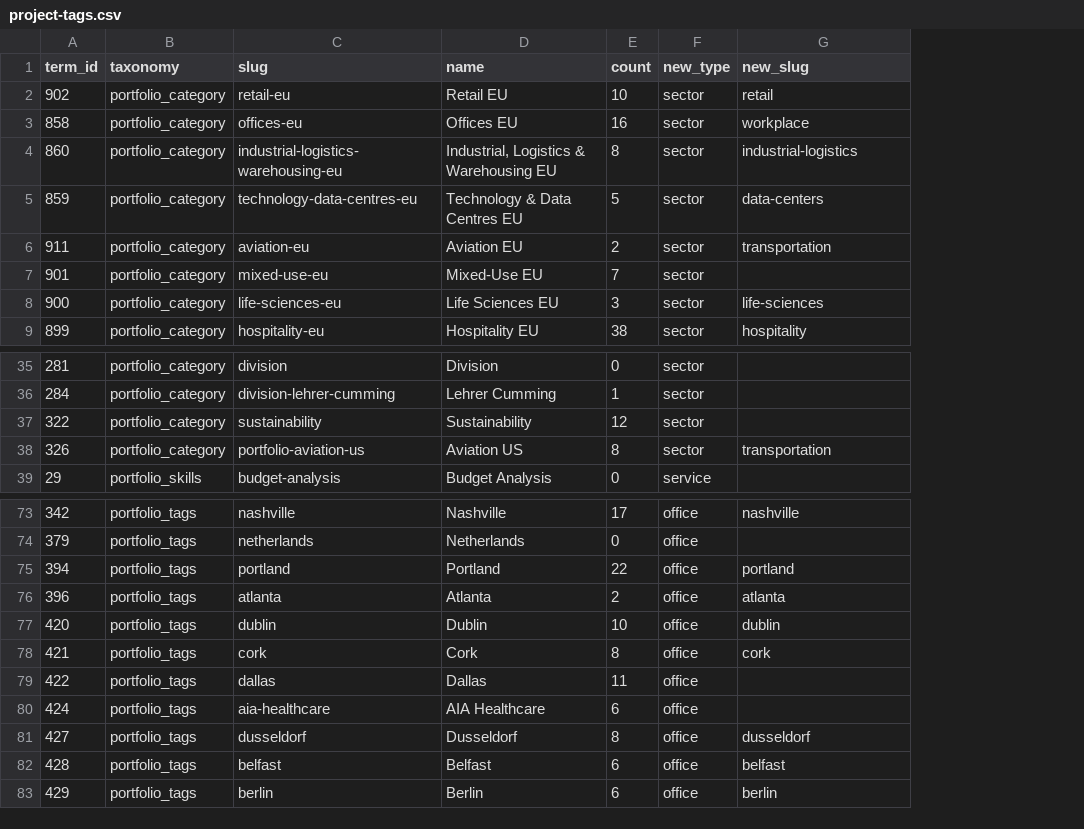
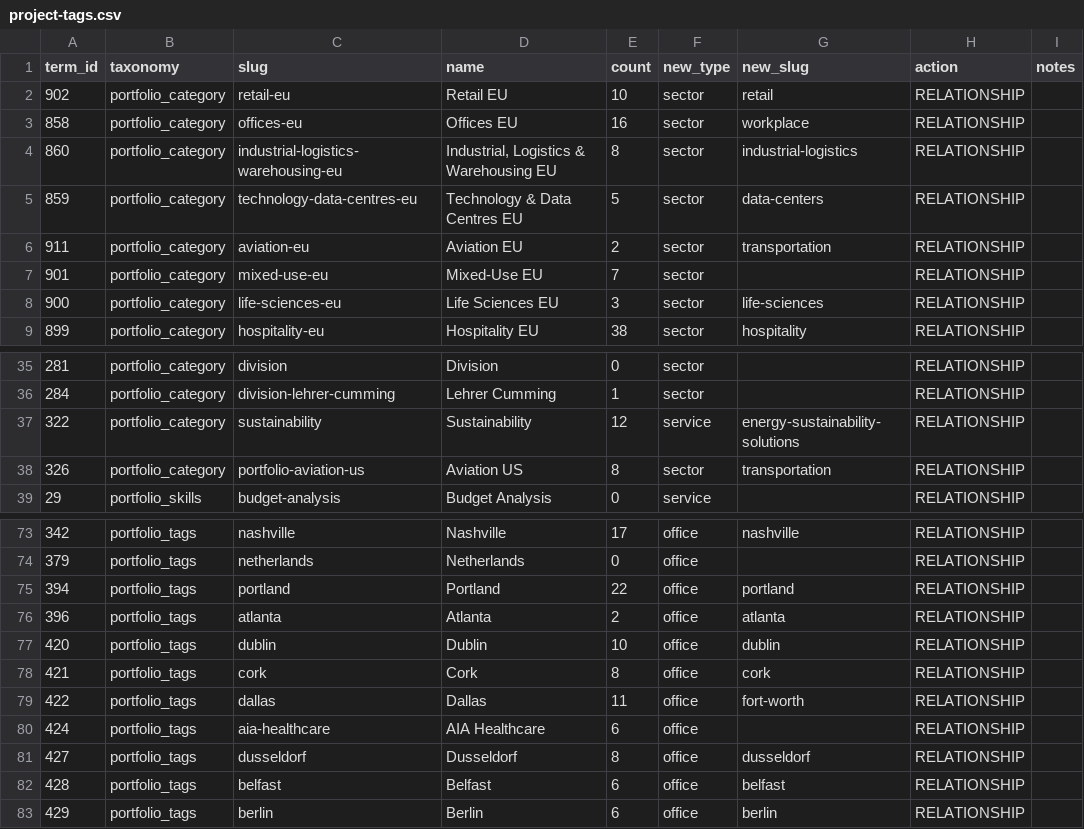
Before and after one commit to autogram-is/cg-web, a CSV file: public_html/wp-content/plugins/cg-migrate/data/project-tags.csv, drawn as a sheet; only a part is shown, gaps mark what is left out; the diff names each change by its address in the sheet, - before the commit and + after, or states it on an @@ line.

```diff
--- a/public_html/wp-content/plugins/cg-migrate/data/project-tags.csv
+++ b/public_html/wp-content/plugins/cg-migrate/data/project-tags.csv
+column H (action), rows 2-9: all RELATIONSHIP; rows 35-39: all RELATIONSHIP; rows 73-83: all RELATIONSHIP
+column I (notes), empty
-F37 (new_type): sector
+F37 (new_type): service
-G37 (new_slug): (empty)
+G37 (new_slug): energy-sustainability-solutions
-G79 (new_slug): (empty)
+G79 (new_slug): fort-worth
```
Also changed, not shown: public_html/wp-content/plugins/cg-migrate/content/offices.csv, public_html/wp-content/plugins/cg-migrate/data/news-tags.csv, 17 other files.
